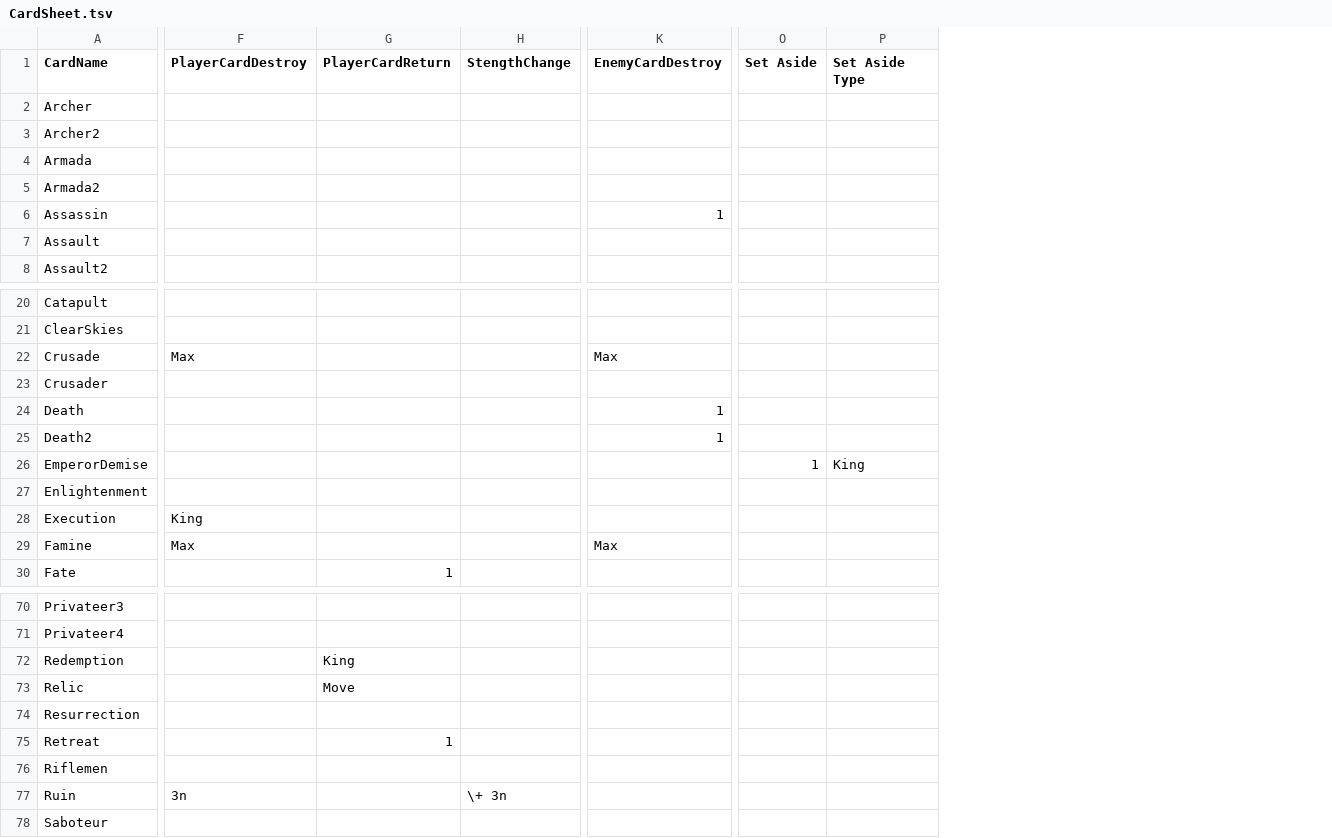
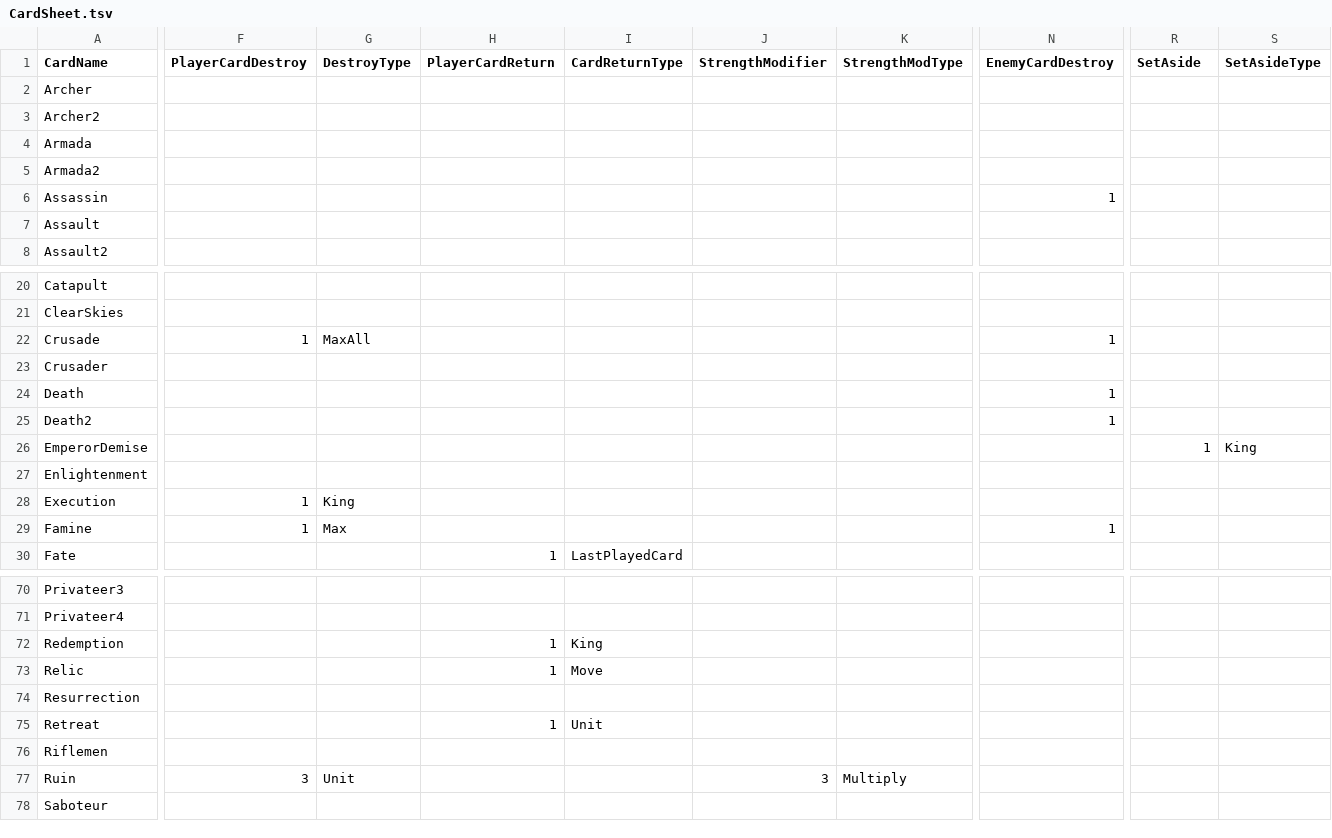
Before and after one commit to MasterOfMastersDestoyerOfWorlds/KriegEterna, a TSV file: krieg-eterna-unity/krieg-eterna-unity/Assets/Resources/CardSheet.tsv, drawn as a sheet; only a part is shown, gaps mark what is left out; removed rows and columns are numbered as before the commit, all else as after; the diff covers the shown part only; the diff names each change by its address in the sheet, - before the commit and + after, or states it on an @@ line.

Commit message:
type updates

```diff
--- a/krieg-eterna-unity/krieg-eterna-unity/Assets/Resources/CardSheet.tsv
+++ b/krieg-eterna-unity/krieg-eterna-unity/Assets/Resources/CardSheet.tsv
+column G (DestroyType), rows 22-29: MaxAll |  |  |  |  |  | King | Max; row 77: Unit
-column H (StengthChange), row 77: \+ 3n
+column I (CardReturnType), row 30: LastPlayedCard; rows 72-75: King | Move |  | Unit
+column J (StrengthModifier), row 77: 3
+column K (StrengthModType), row 77: Multiply
-R1: Set Aside
+R1: SetAside
-S1: Set Aside Type
+S1: SetAsideType
-F22 (PlayerCardDestroy): Max
+F22 (PlayerCardDestroy): 1
-N22 (EnemyCardDestroy): Max
+N22 (EnemyCardDestroy): 1
-F28 (PlayerCardDestroy): King
+F28 (PlayerCardDestroy): 1
-F29 (PlayerCardDestroy): Max
+F29 (PlayerCardDestroy): 1
-N29 (EnemyCardDestroy): Max
+N29 (EnemyCardDestroy): 1
-H72 (PlayerCardReturn): King
+H72 (PlayerCardReturn): 1
-H73 (PlayerCardReturn): Move
+H73 (PlayerCardReturn): 1
-F77 (PlayerCardDestroy): 3n
+F77 (PlayerCardDestroy): 3
```
Also changed, not shown: 5 edited cells elsewhere in this file, 16 other files.
